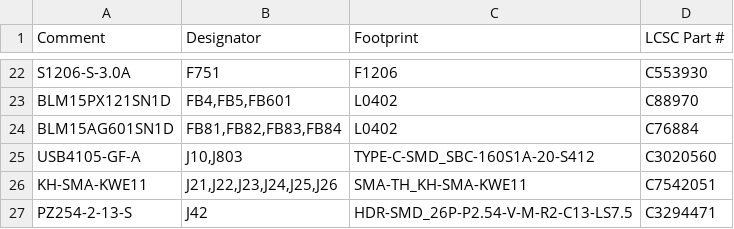
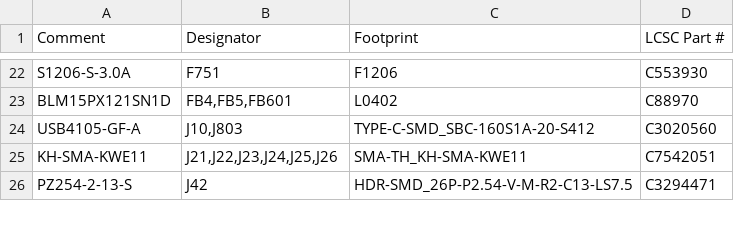
Before and after one commit to CadeXinyu/K26-CLIF-Carrier, a CSV file: fabrication/K26_JLC_BOM.csv, drawn as a sheet; only a part is shown, gaps mark what is left out; the diff names each change by its address in the sheet, - before the commit and + after, or states it on an @@ line.

```diff
--- a/fabrication/K26_JLC_BOM.csv
+++ b/fabrication/K26_JLC_BOM.csv
-row 24: BLM15AG601SN1D | FB81,FB82,FB83,FB84 | L0402 | C76884
```
Also changed, not shown: fabrication/K26_JLC_CPL.csv, 46 other files.
